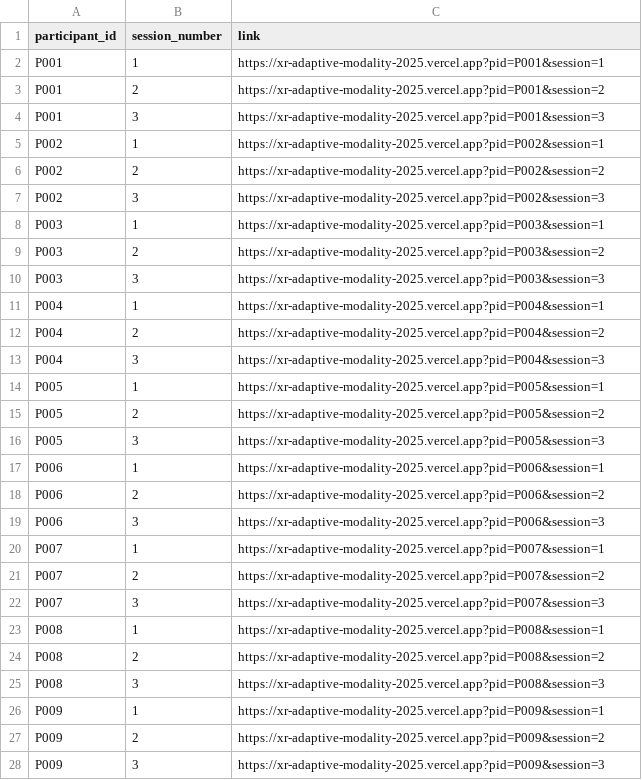
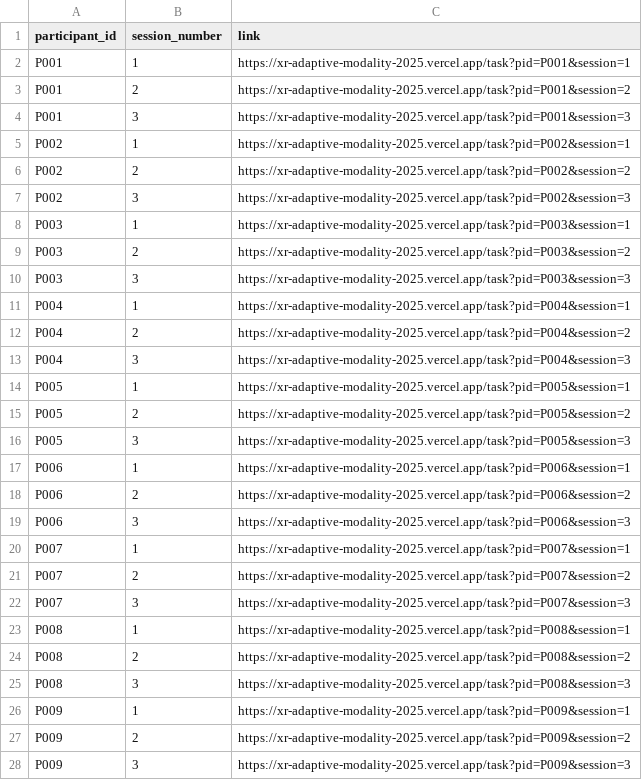
Before and after one commit to mohdasti/xr-adaptive-modality-2025, a CSV file: participant_links.csv, drawn as a sheet; only a part is shown; the diff covers the shown part only.

Commit message:
Fix participant ID detection: preserve query params during navigation and link directly to /task
- Update Intro and SystemCheck to preserve query params when navigating
- Update link generator to create links directly to /task (avoids navigation issues)
- Links now: /task?pid=P001&session=1 instead of root URL
- This ensures participant ID is always detected even after navigation

```diff
--- a/participant_links.csv
+++ b/participant_links.csv
@@ -1,28 +1,28 @@
 participant_id,session_number,link
-P001,1,https://xr-adaptive-modality-2025.vercel.app?pid=P001&session=1
-P001,2,https://xr-adaptive-modality-2025.vercel.app?pid=P001&session=2
-P001,3,https://xr-adaptive-modality-2025.vercel.app?pid=P001&session=3
-P002,1,https://xr-adaptive-modality-2025.vercel.app?pid=P002&session=1
-P002,2,https://xr-adaptive-modality-2025.vercel.app?pid=P002&session=2
-P002,3,https://xr-adaptive-modality-2025.vercel.app?pid=P002&session=3
-P003,1,https://xr-adaptive-modality-2025.vercel.app?pid=P003&session=1
-P003,2,https://xr-adaptive-modality-2025.vercel.app?pid=P003&session=2
-P003,3,https://xr-adaptive-modality-2025.vercel.app?pid=P003&session=3
-P004,1,https://xr-adaptive-modality-2025.vercel.app?pid=P004&session=1
-P004,2,https://xr-adaptive-modality-2025.vercel.app?pid=P004&session=2
-P004,3,https://xr-adaptive-modality-2025.vercel.app?pid=P004&session=3
-P005,1,https://xr-adaptive-modality-2025.vercel.app?pid=P005&session=1
-P005,2,https://xr-adaptive-modality-2025.vercel.app?pid=P005&session=2
-P005,3,https://xr-adaptive-modality-2025.vercel.app?pid=P005&session=3
-P006,1,https://xr-adaptive-modality-2025.vercel.app?pid=P006&session=1
-P006,2,https://xr-adaptive-modality-2025.vercel.app?pid=P006&session=2
-P006,3,https://xr-adaptive-modality-2025.vercel.app?pid=P006&session=3
-P007,1,https://xr-adaptive-modality-2025.vercel.app?pid=P007&session=1
-P007,2,https://xr-adaptive-modality-2025.vercel.app?pid=P007&session=2
-P007,3,https://xr-adaptive-modality-2025.vercel.app?pid=P007&session=3
-P008,1,https://xr-adaptive-modality-2025.vercel.app?pid=P008&session=1
-P008,2,https://xr-adaptive-modality-2025.vercel.app?pid=P008&session=2
-P008,3,https://xr-adaptive-modality-2025.vercel.app?pid=P008&session=3
-P009,1,https://xr-adaptive-modality-2025.vercel.app?pid=P009&session=1
-P009,2,https://xr-adaptive-modality-2025.vercel.app?pid=P009&session=2
-P009,3,https://xr-adaptive-modality-2025.vercel.app?pid=P009&session=3
+P001,1,https://xr-adaptive-modality-2025.vercel.app/task?pid=P001&session=1
+P001,2,https://xr-adaptive-modality-2025.vercel.app/task?pid=P001&session=2
+P001,3,https://xr-adaptive-modality-2025.vercel.app/task?pid=P001&session=3
+P002,1,https://xr-adaptive-modality-2025.vercel.app/task?pid=P002&session=1
+P002,2,https://xr-adaptive-modality-2025.vercel.app/task?pid=P002&session=2
+P002,3,https://xr-adaptive-modality-2025.vercel.app/task?pid=P002&session=3
+P003,1,https://xr-adaptive-modality-2025.vercel.app/task?pid=P003&session=1
+P003,2,https://xr-adaptive-modality-2025.vercel.app/task?pid=P003&session=2
+P003,3,https://xr-adaptive-modality-2025.vercel.app/task?pid=P003&session=3
+P004,1,https://xr-adaptive-modality-2025.vercel.app/task?pid=P004&session=1
+P004,2,https://xr-adaptive-modality-2025.vercel.app/task?pid=P004&session=2
+P004,3,https://xr-adaptive-modality-2025.vercel.app/task?pid=P004&session=3
+P005,1,https://xr-adaptive-modality-2025.vercel.app/task?pid=P005&session=1
+P005,2,https://xr-adaptive-modality-2025.vercel.app/task?pid=P005&session=2
+P005,3,https://xr-adaptive-modality-2025.vercel.app/task?pid=P005&session=3
+P006,1,https://xr-adaptive-modality-2025.vercel.app/task?pid=P006&session=1
+P006,2,https://xr-adaptive-modality-2025.vercel.app/task?pid=P006&session=2
+P006,3,https://xr-adaptive-modality-2025.vercel.app/task?pid=P006&session=3
+P007,1,https://xr-adaptive-modality-2025.vercel.app/task?pid=P007&session=1
+P007,2,https://xr-adaptive-modality-2025.vercel.app/task?pid=P007&session=2
+P007,3,https://xr-adaptive-modality-2025.vercel.app/task?pid=P007&session=3
+P008,1,https://xr-adaptive-modality-2025.vercel.app/task?pid=P008&session=1
+P008,2,https://xr-adaptive-modality-2025.vercel.app/task?pid=P008&session=2
+P008,3,https://xr-adaptive-modality-2025.vercel.app/task?pid=P008&session=3
+P009,1,https://xr-adaptive-modality-2025.vercel.app/task?pid=P009&session=1
+P009,2,https://xr-adaptive-modality-2025.vercel.app/task?pid=P009&session=2
+P009,3,https://xr-adaptive-modality-2025.vercel.app/task?pid=P009&session=3
```
Also changed, not shown: 63 edited cells elsewhere in this file, 4 other files.
